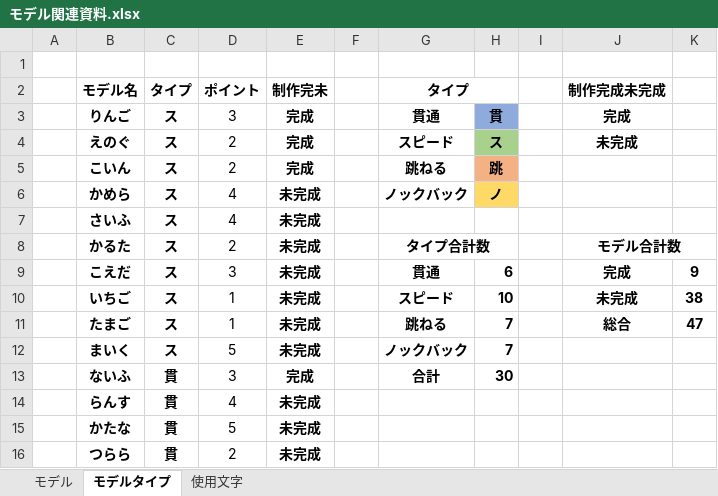
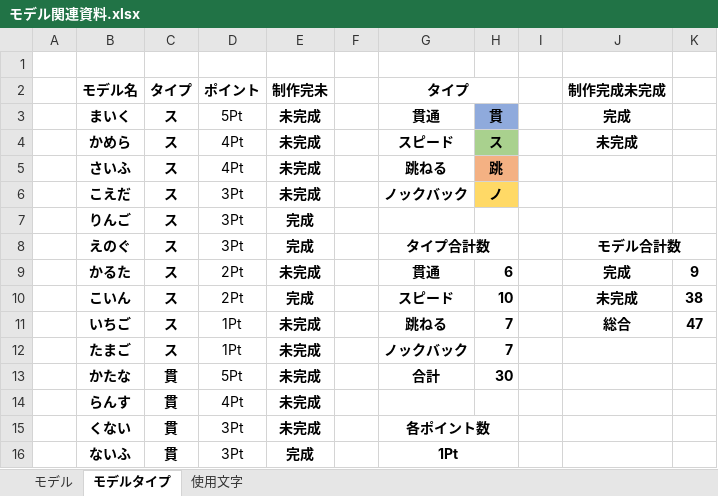
Before and after one commit to MikiyaMeguro/TEAM_B_OPEN, an Excel workbook: 資料/モデル関連資料.xlsx, sheet モデルタイプ, drawn as a sheet; only a part is shown; values as stored, in another font and other column widths than the file's, no borders; conditional formats not drawn; removed rows and columns are numbered as before the commit, all else as after; the diff covers the shown part only; the diff names each change by its address in the sheet, - before the commit and + after, or states it on an @@ line.

Commit message:
UPUP

```diff
--- a/資料/モデル関連資料.xlsx (sheet モデルタイプ)
+++ b/資料/モデル関連資料.xlsx (sheet モデルタイプ)
-B3 (モデル名): りんご
+B3 (モデル名): まいく
-D3 (ポイント): 3
+D3 (ポイント): 5Pt
-E3:E5 (制作完未): 完成
+E3:E5 (制作完未): 未完成
-B4 (モデル名): えのぐ
+B4 (モデル名): かめら
-D4:D5 (ポイント): 2
+D4:D5 (ポイント): 4Pt
-B5 (モデル名): こいん
+B5 (モデル名): さいふ
-B6 (モデル名): かめら
+B6 (モデル名): こえだ
-D6 (ポイント): 4
+D6 (ポイント): 3Pt
-row 7:  | さいふ | ス | 4 | 未完成
+row 7:  | りんご | ス | 3Pt | 完成
-B8 (モデル名): かるた
+B8 (モデル名): えのぐ
-D8 (ポイント): 2
+D8 (ポイント): 3Pt
-E8 (制作完未): 未完成
+E8 (制作完未): 完成
-B9 (モデル名): こえだ
+B9 (モデル名): かるた
-D9 (ポイント): 3
+D9 (ポイント): 2Pt
-B10 (モデル名): いちご
+B10 (モデル名): こいん
-D10 (ポイント): 1
+D10 (ポイント): 2Pt
-E10 (制作完未): 未完成
+E10 (制作完未): 完成
-B11 (モデル名): たまご
+B11 (モデル名): いちご
-D11 (ポイント): 1
+D11 (ポイント): 1Pt
-B12 (モデル名): まいく
+B12 (モデル名): たまご
-D12 (ポイント): 5
+D12 (ポイント): 1Pt
-B13 (モデル名): ないふ
+B13 (モデル名): かたな
-D13 (ポイント): 3
+D13 (ポイント): 5Pt
-E13 (制作完未): 完成
+E13 (制作完未): 未完成
-D14 (ポイント): 4
+D14 (ポイント): 4Pt
-row 15:  | かたな | 貫 | 5 | 未完成
-row 16:  | つらら | 貫 | 2 | 未完成
+row 15:  | くない | 貫 | 3Pt | 未完成 |  | 各ポイント数
+row 16:  | ないふ | 貫 | 3Pt | 完成 |  | 1Pt
```
Also changed, not shown: 5 added rows, 5 removed rows, 15 edited cells and merged cells elsewhere in this sheet.
